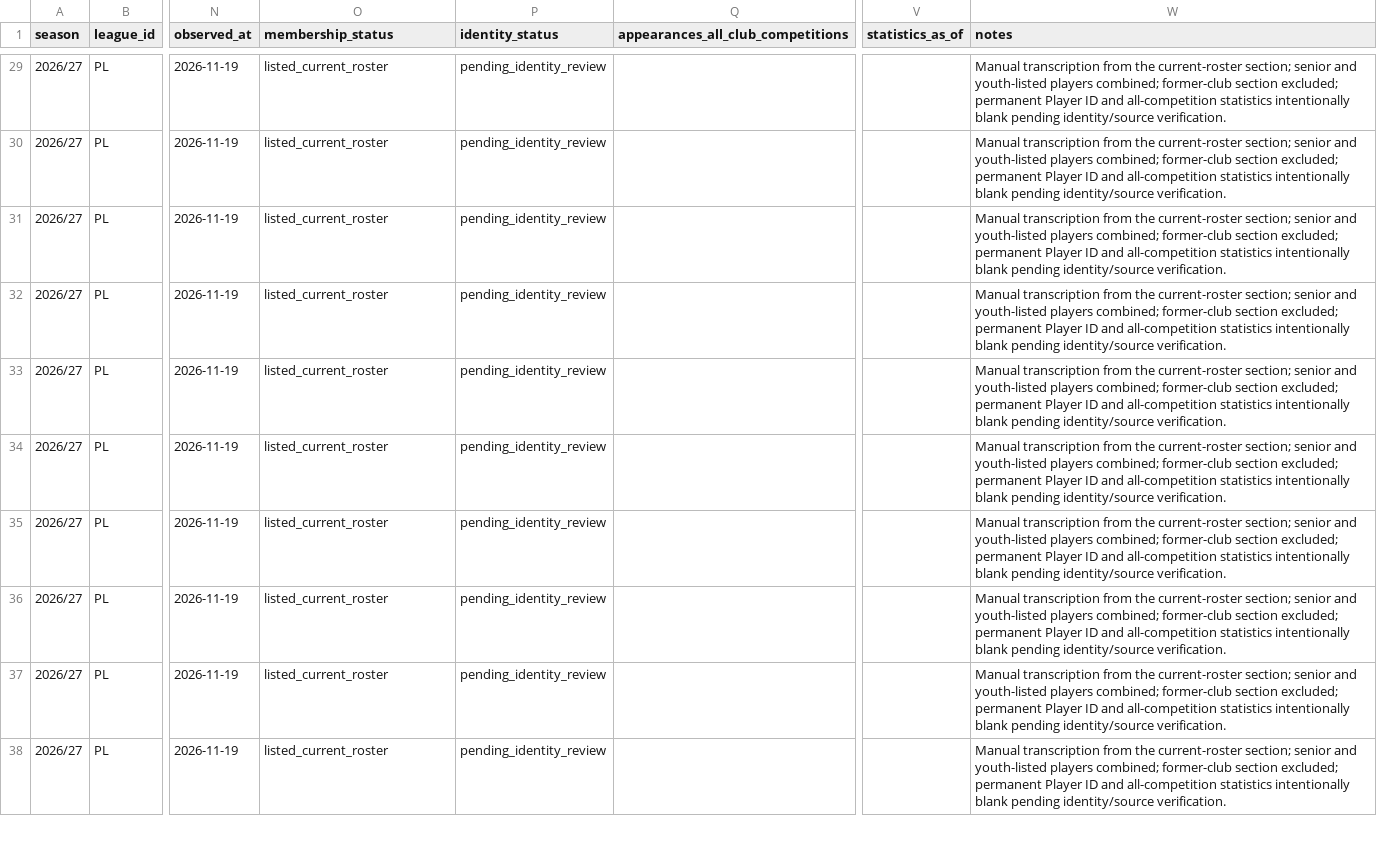
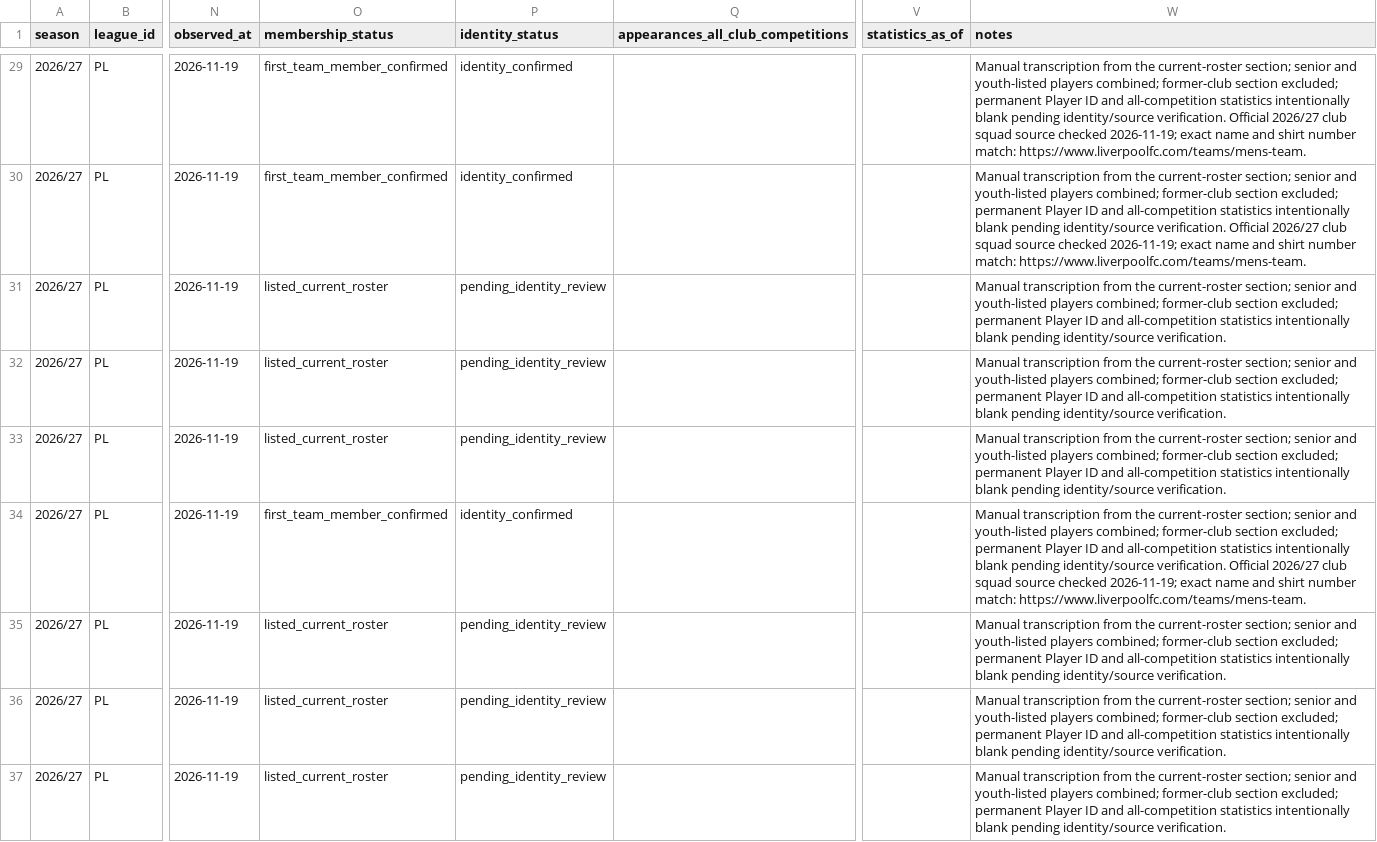
Before and after one commit to bazaku22/Project-Football-time, a CSV file: data/intake/2026-27/PL/liverpool-roster-candidates.csv, drawn as a sheet; only a part is shown, gaps mark what is left out; the shorter side is filled out with more unchanged rows; the diff covers the shown part only; the diff names each change by its address in the sheet, - before the commit and + after, or states it on an @@ line.

Commit message:
data: confirm liverpool official squad entries

```diff
--- a/data/intake/2026-27/PL/liverpool-roster-candidates.csv
+++ b/data/intake/2026-27/PL/liverpool-roster-candidates.csv
-O29:O30 (membership_status): listed_current_roster
+O29:O30 (membership_status): first_team_member_confirmed
-P29:P30 (identity_status): pending_identity_review
+P29:P30 (identity_status): identity_confirmed
-W29:W30 (notes): …identity/source verification.
+W29:W30 (notes): …identity/source verification. Official 2026/27 club squad source checked 2026-11-19; exact name and shirt number match: https://www.liverpoolfc.com/teams/mens-team.
-O34 (membership_status): listed_current_roster
+O34 (membership_status): first_team_member_confirmed
-P34 (identity_status): pending_identity_review
+P34 (identity_status): identity_confirmed
-W34 (notes): …identity/source verification.
+W34 (notes): …identity/source verification. Official 2026/27 club squad source checked 2026-11-19; exact name and shirt number match: https://www.liverpoolfc.com/teams/mens-team.
```
Also changed, not shown: 87 edited cells elsewhere in this file.
